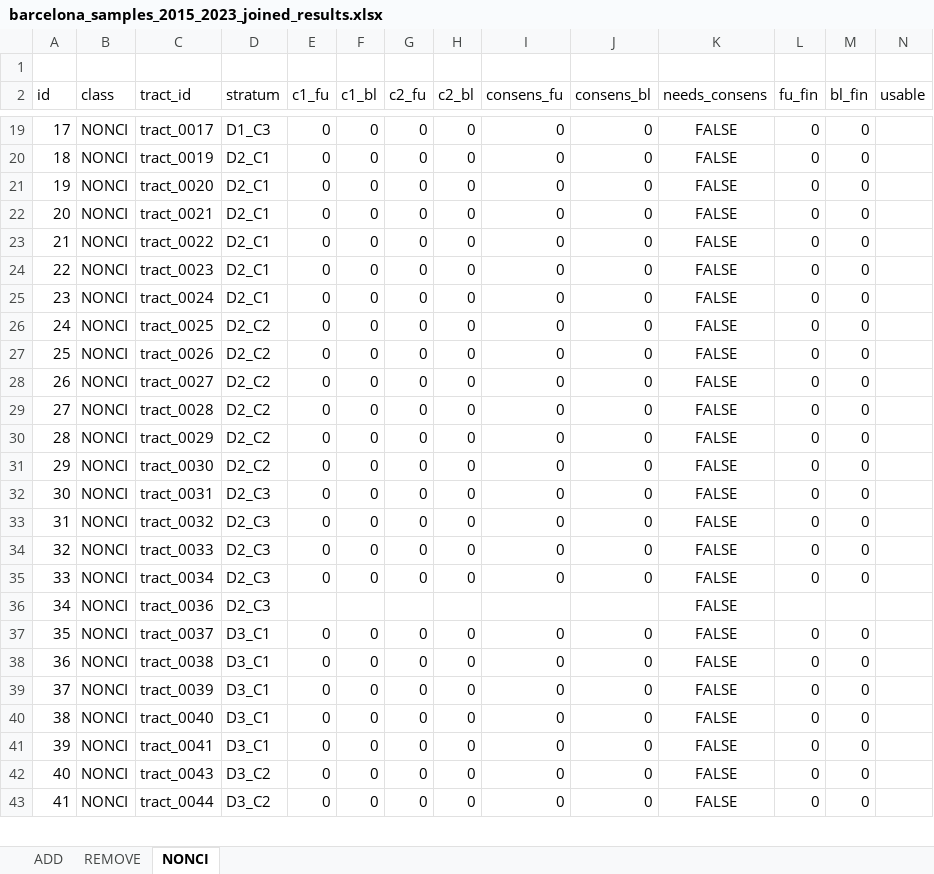
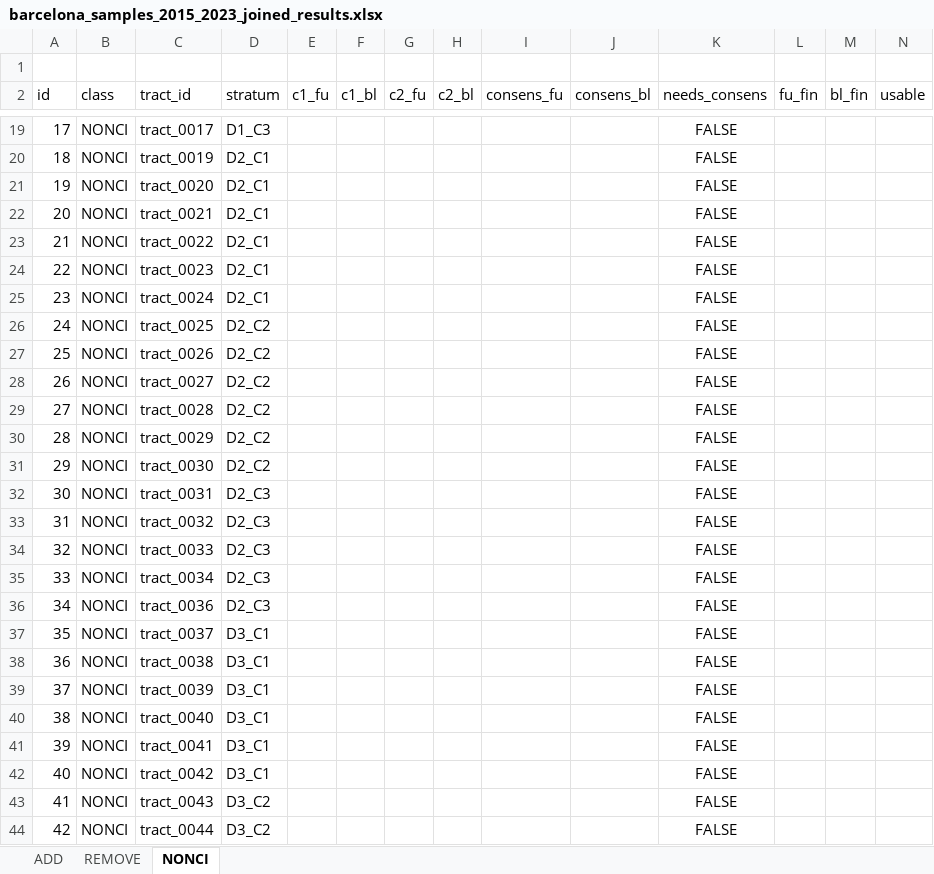
Before and after one commit to eugenividal/eugenividal.github.io, an Excel workbook: slides/active-travel-infras-changes/supplements/barcelona_samples_2015_2023_joined_results.xlsx, sheet NONCI, drawn as a sheet; only a part is shown, gaps mark what is left out; values as stored, in another font and other column widths than the file's, no borders; addresses are those after the commit; rows hold the shown columns only; the diff covers the shown part only; the diff names each change by its address in the sheet, - before the commit and + after, or states it on an @@ line.

```diff
--- a/slides/active-travel-infras-changes/supplements/barcelona_samples_2015_2023_joined_results.xlsx (sheet NONCI)
+++ b/slides/active-travel-infras-changes/supplements/barcelona_samples_2015_2023_joined_results.xlsx (sheet NONCI)
-E19:E35 (c1_fu): 0
+E19:E35 (c1_fu): (empty)
-F19:F35 (c1_bl): 0
+F19:F35 (c1_bl): (empty)
-G19:G35 (c2_fu): 0
+G19:G35 (c2_fu): (empty)
-H19:H35 (c2_bl): 0
+H19:H35 (c2_bl): (empty)
-I19:I35 (consens_fu): 0
+I19:I35 (consens_fu): (empty)
-J19:J35 (consens_bl): 0
+J19:J35 (consens_bl): (empty)
-L19:L35 (fu_fin): 0
+L19:L35 (fu_fin): (empty)
-M19:M35 (bl_fin): 0
+M19:M35 (bl_fin): (empty)
-E37:E41 (c1_fu): 0
+E37:E41 (c1_fu): (empty)
-F37:F41 (c1_bl): 0
+F37:F41 (c1_bl): (empty)
-G37:G41 (c2_fu): 0
+G37:G41 (c2_fu): (empty)
-H37:H41 (c2_bl): 0
+H37:H41 (c2_bl): (empty)
-I37:I41 (consens_fu): 0
+I37:I41 (consens_fu): (empty)
-J37:J41 (consens_bl): 0
+J37:J41 (consens_bl): (empty)
-L37:L41 (fu_fin): 0
+L37:L41 (fu_fin): (empty)
-M37:M41 (bl_fin): 0
+M37:M41 (bl_fin): (empty)
+row 42: 40 | NONCI | tract_0042 | D3_C1 |  |  |  |  |  |  | FALSE
@@ column A (id) renumbered from row 43 down @@
-E43:E44 (c1_fu): 0
+E43:E44 (c1_fu): (empty)
-F43:F44 (c1_bl): 0
+F43:F44 (c1_bl): (empty)
-G43:G44 (c2_fu): 0
+G43:G44 (c2_fu): (empty)
-H43:H44 (c2_bl): 0
+H43:H44 (c2_bl): (empty)
-I43:I44 (consens_fu): 0
+I43:I44 (consens_fu): (empty)
-J43:J44 (consens_bl): 0
+J43:J44 (consens_bl): (empty)
-L43:L44 (fu_fin): 0
+L43:L44 (fu_fin): (empty)
-M43:M44 (bl_fin): 0
+M43:M44 (bl_fin): (empty)
```
Also changed, not shown: 168 edited cells elsewhere in this sheet, sheet ADD, sheet REMOVE, formulas that keep their value, slides/active-travel-infras-changes/supplements/barcelona_samples_2015_2023_coder1.xlsx, slides/active-travel-infras-changes/supplements/barcelona_samples_2015_2023_coder2.xlsx, 30 other files.
